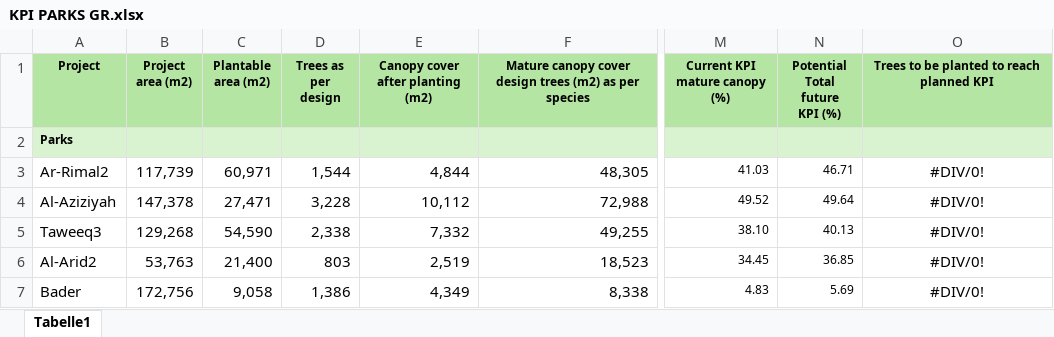
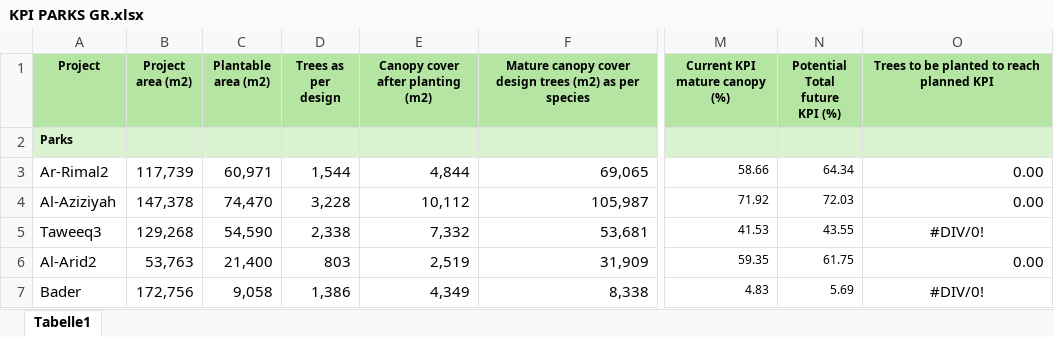
Before and after one commit to tmomanage-saeed/canopy, an Excel workbook: largepark_work/KPI PARKS GR.xlsx, sheet Tabelle1, drawn as a sheet; only a part is shown, gaps mark what is left out; values as stored, in another font and other column widths than the file's, no borders; conditional formats not drawn; the diff names each change by its address in the sheet, - before the commit and + after, or states it on an @@ line.

Commit message:
large park layout/scale fixes, park labels, July date, currentPct blank fix

```diff
--- a/largepark_work/KPI PARKS GR.xlsx (sheet Tabelle1)
+++ b/largepark_work/KPI PARKS GR.xlsx (sheet Tabelle1)
-F3: 48,305
+F3: 69,065
-M3 (Current KPI mature canopy (%)): 41.03
+M3 (Current KPI mature canopy (%)): 58.66
-N3 (Potential Total future KPI (%)): 46.71
+N3 (Potential Total future KPI (%)): 64.34
-O3:O4: #DIV/0!
+O3:O4: 0.00
-O3:O4 alignment: center
+O3:O4 alignment: right
-C4 (Plantable area (m2)): 27,471
+C4 (Plantable area (m2)): 74,470
-F4: 72,988
+F4: 105,987
-M4 (Current KPI mature canopy (%)): 49.52
+M4 (Current KPI mature canopy (%)): 71.92
-N4 (Potential Total future KPI (%)): 49.64
+N4 (Potential Total future KPI (%)): 72.03
-F5: 49,255
+F5: 53,681
-M5 (Current KPI mature canopy (%)): 38.10
+M5 (Current KPI mature canopy (%)): 41.53
-N5 (Potential Total future KPI (%)): 40.13
+N5 (Potential Total future KPI (%)): 43.55
-F6: 18,523
+F6: 31,909
-M6 (Current KPI mature canopy (%)): 34.45
+M6 (Current KPI mature canopy (%)): 59.35
-N6 (Potential Total future KPI (%)): 36.85
+N6 (Potential Total future KPI (%)): 61.75
-O6: #DIV/0!
+O6: 0.00
-O6 alignment: center
+O6 alignment: right
```
Also changed, not shown: 1 other file.
